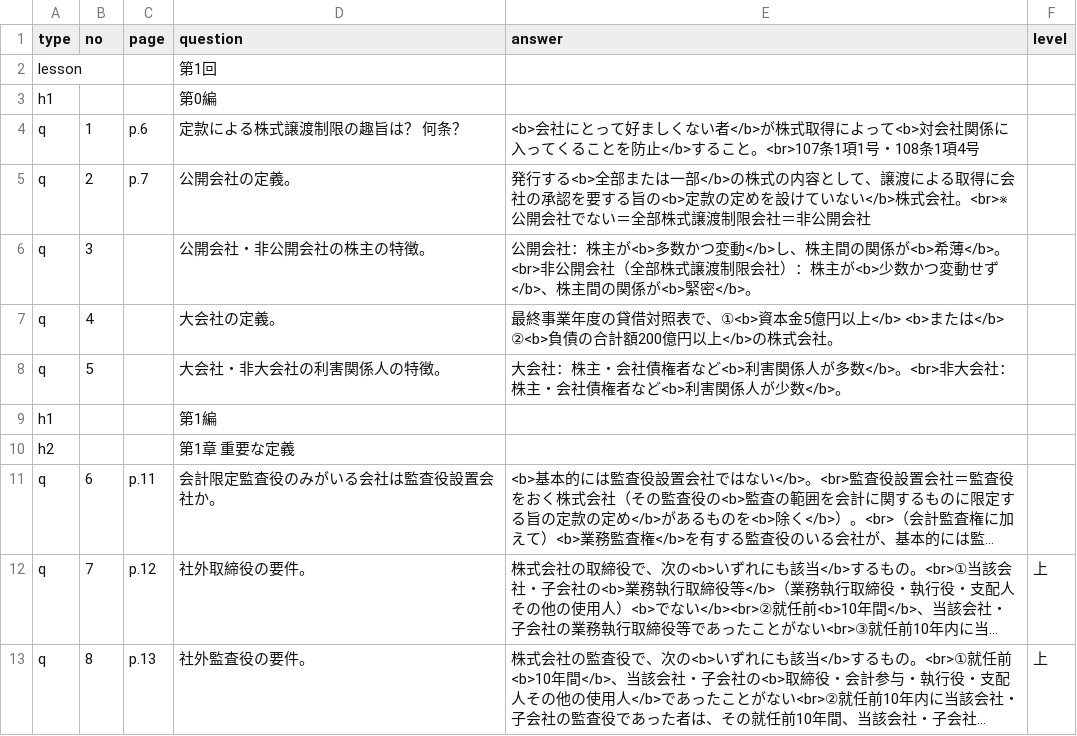
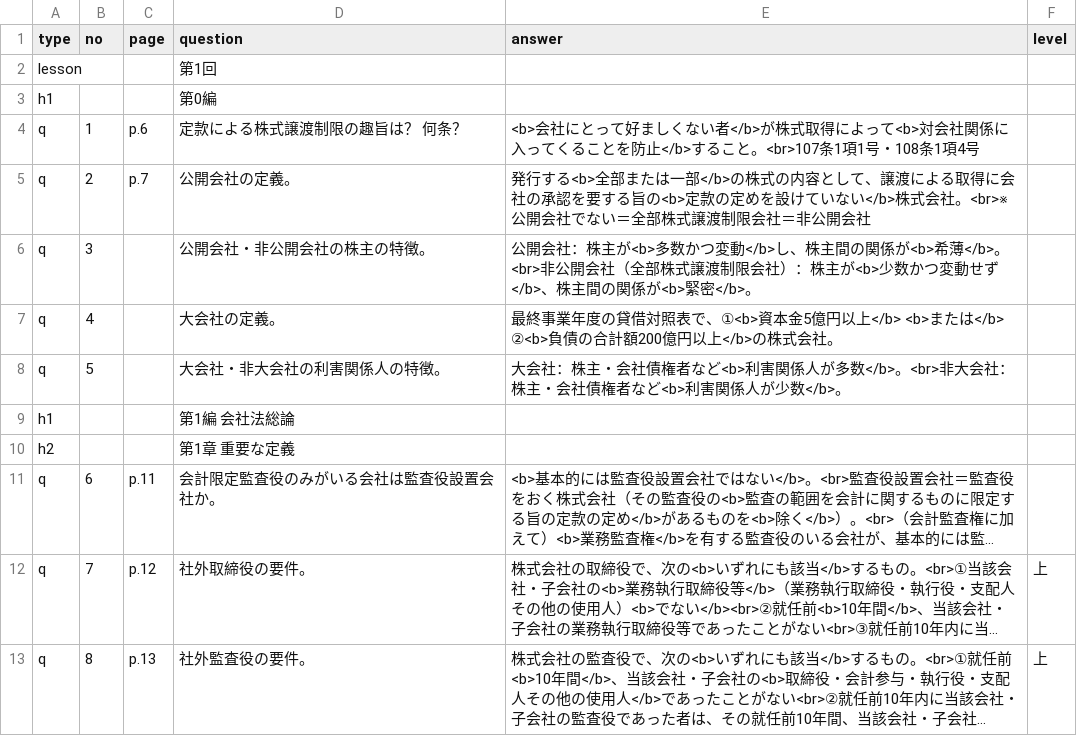
Before and after one commit to hokuto-create/kigyoho, a CSV file: questions.csv, drawn as a sheet; long unchanged cells end in ….

```diff
--- a/questions.csv
+++ b/questions.csv
@@ -8,3 +8,3 @@ q,4,,大会社の定義。,最終事業年度の貸借対照表で、①<b>資
 q,5,,大会社・非大会社の利害関係人の特徴。,大会社：株主・会社債権者など<b>利害関係人が多数</b>。<br>非大会社：株主・会社債権者など<b>利害関係人が少数</b>。,
-h1,,,第1編,,
+h1,,,第1編　会社法総論,,
 h2,,,第1章　重要な定義,,
```
Also changed, not shown: 1 other file.
